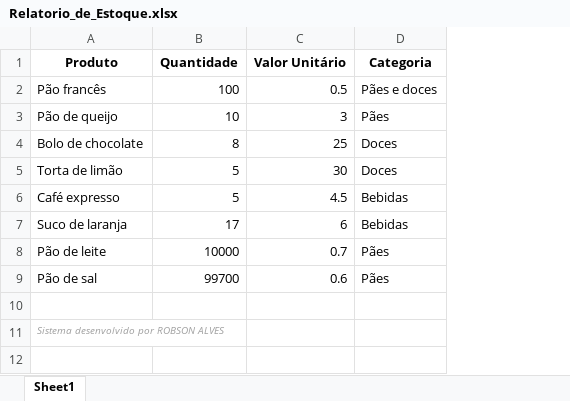
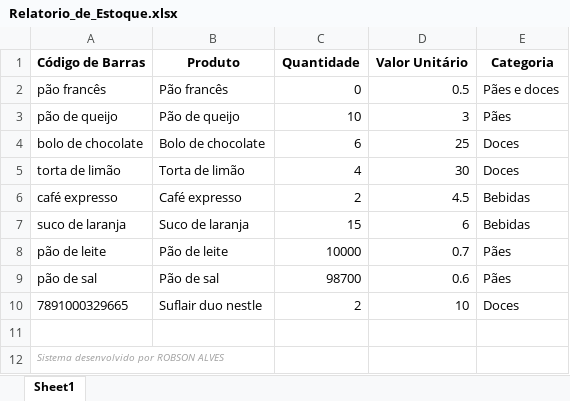
Before and after one commit to robsonalves013/AUTOMACAO_PADARIA, an Excel workbook: relatorios_padaria/Estoque/Relatorio_de_Estoque.xlsx, sheet Sheet1, drawn as a sheet; values as stored, in another font and other column widths than the file's, no borders; addresses are those after the commit; the diff names each change by its address in the sheet, - before the commit and + after, or states it on an @@ line.

```diff
--- a/relatorios_padaria/Estoque/Relatorio_de_Estoque.xlsx (sheet Sheet1)
+++ b/relatorios_padaria/Estoque/Relatorio_de_Estoque.xlsx (sheet Sheet1)
+column A (Código de Barras), rows 2-9: pão francês | pão de queijo | bolo de chocolate | torta de limão | café expresso | suco de laranja | pão de leite | pão de sal; row 12: Sistema desenvolvido por ROBSON ALVES
-C2 (Quantidade): 100
+C2 (Quantidade): 0
-C4 (Quantidade): 8
+C4 (Quantidade): 6
-C5 (Quantidade): 5
+C5 (Quantidade): 4
-C6 (Quantidade): 5
+C6 (Quantidade): 2
-C7 (Quantidade): 17
+C7 (Quantidade): 15
-C9 (Quantidade): 99700
+C9 (Quantidade): 98700
+row 10: 7891000329665 | Suflair duo nestle | 2 | 10 | Doces
-B12 (Produto): Sistema desenvolvido por ROBSON ALVES
+B12 (Produto): (empty)
```
Also changed, not shown: relatorio_teste.xlsx.
